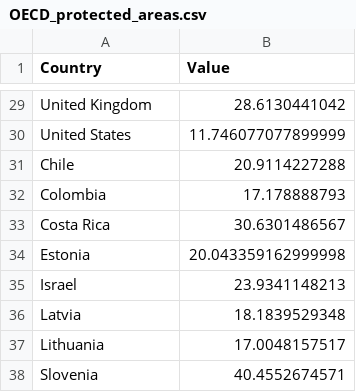
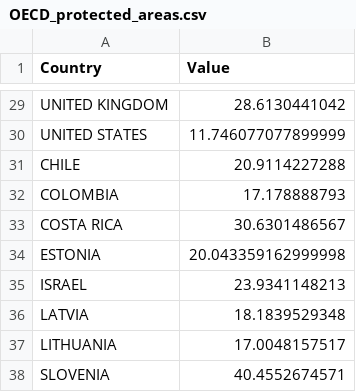
Before and after one commit to envirodatascience/ENVS-617-Class-Data, a CSV file: OECD_protected_areas.csv, drawn as a sheet; only a part is shown, gaps mark what is left out; the diff covers the shown part only; the diff names each change by its address in the sheet, - before the commit and + after, or states it on an @@ line.

```diff
--- a/OECD_protected_areas.csv
+++ b/OECD_protected_areas.csv
-A29 (Country): United Kingdom
+A29 (Country): UNITED KINGDOM
-A30 (Country): United States
+A30 (Country): UNITED STATES
-A31 (Country): Chile
+A31 (Country): CHILE
-A32 (Country): Colombia
+A32 (Country): COLOMBIA
-A33 (Country): Costa Rica
+A33 (Country): COSTA RICA
-A34 (Country): Estonia
+A34 (Country): ESTONIA
-A35 (Country): Israel
+A35 (Country): ISRAEL
-A36 (Country): Latvia
+A36 (Country): LATVIA
-A37 (Country): Lithuania
+A37 (Country): LITHUANIA
-A38 (Country): Slovenia
+A38 (Country): SLOVENIA
```
Also changed, not shown: 27 edited cells elsewhere in this file.
